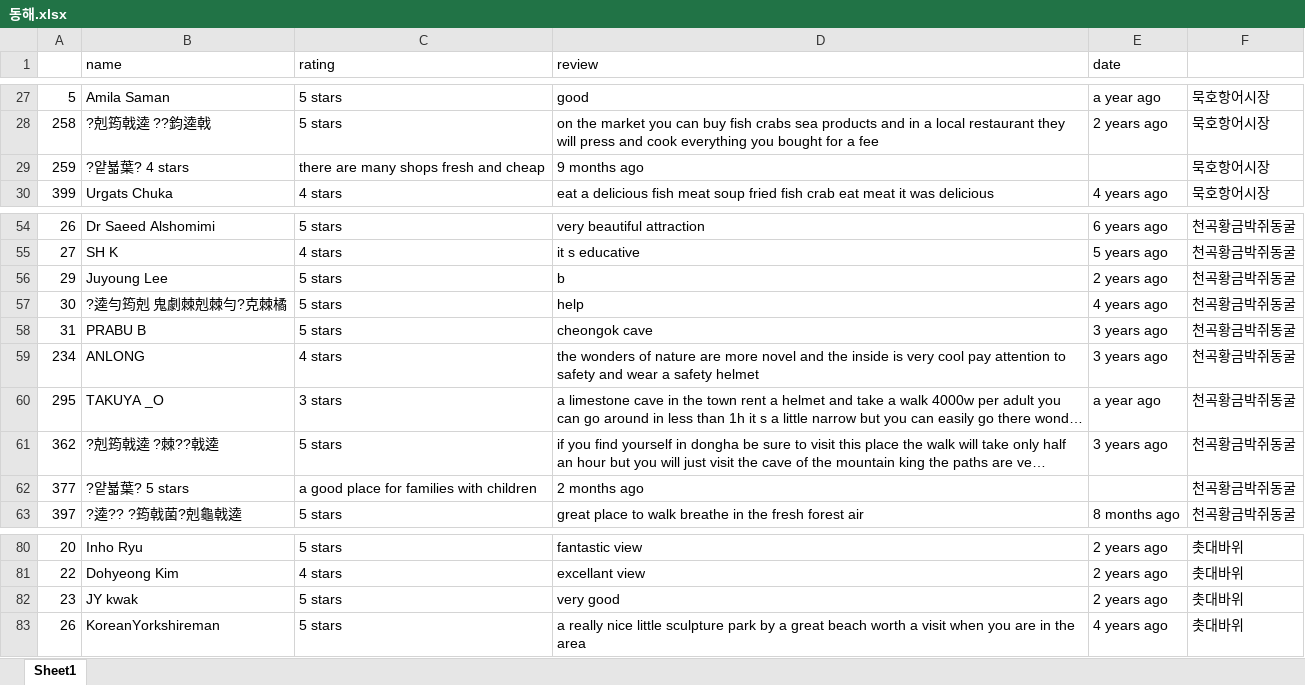
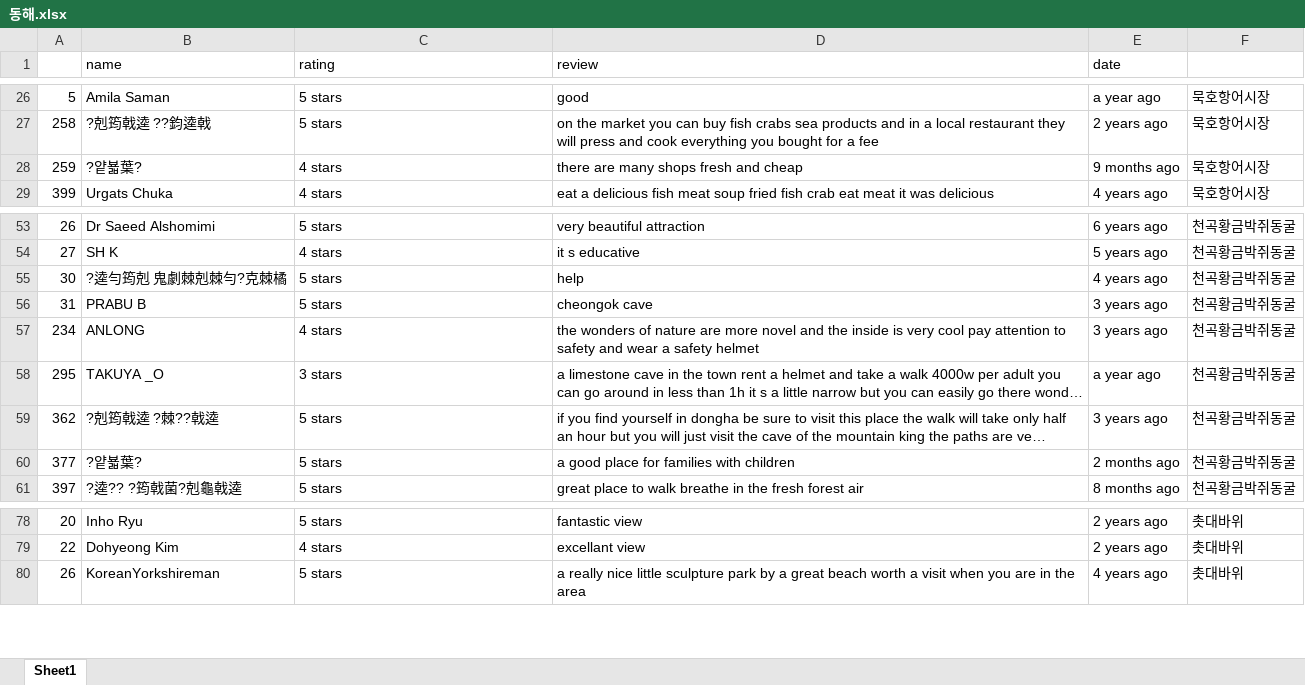
Before and after one commit to yoonsula/trip_review_crawling, an Excel workbook: 동해/동해.xlsx, sheet Sheet1, drawn as a sheet; only a part is shown, gaps mark what is left out; long unchanged cells end in …; values as stored, in another font and other column widths than the file's, no borders; removed rows and columns are numbered as before the commit, all else as after; the diff covers the shown part only; the diff names each change by its address in the sheet, - before the commit and + after, or states it on an @@ line.

```diff
--- a/동해/동해.xlsx (sheet Sheet1)
+++ b/동해/동해.xlsx (sheet Sheet1)
-B28 (name): ?얕뵯葉? 4 stars
+B28 (name): ?얕뵯葉?
-C28 (rating): there are many shops fresh and cheap
+C28 (rating): 4 stars
-D28 (review): 9 months ago
+D28 (review): there are many shops fresh and cheap
-E28 (date): (empty)
+E28 (date): 9 months ago
-row 56: 29 | Juyoung Lee | 5 stars | b | 2 years ago | 천곡황금박쥐동굴
-B60 (name): ?얕뵯葉? 5 stars
+B60 (name): ?얕뵯葉?
-C60 (rating): a good place for families with children
+C60 (rating): 5 stars
-D60 (review): 2 months ago
+D60 (review): a good place for families with children
-E60 (date): (empty)
+E60 (date): 2 months ago
-row 82: 23 | JY kwak | 5 stars | very good | 2 years ago | 촛대바위
```
Also changed, not shown: 9 removed rows and 4 edited cells elsewhere in this sheet, 23 other files.
